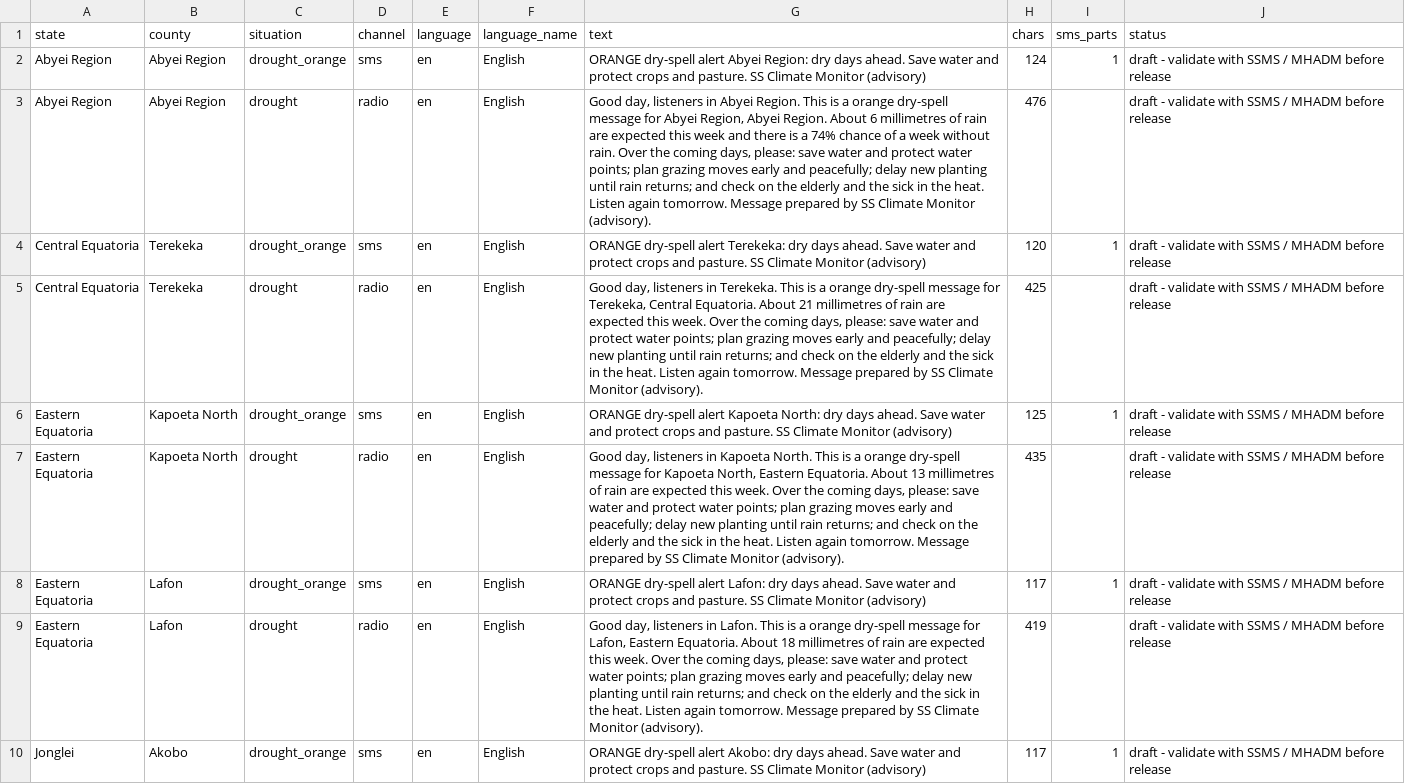
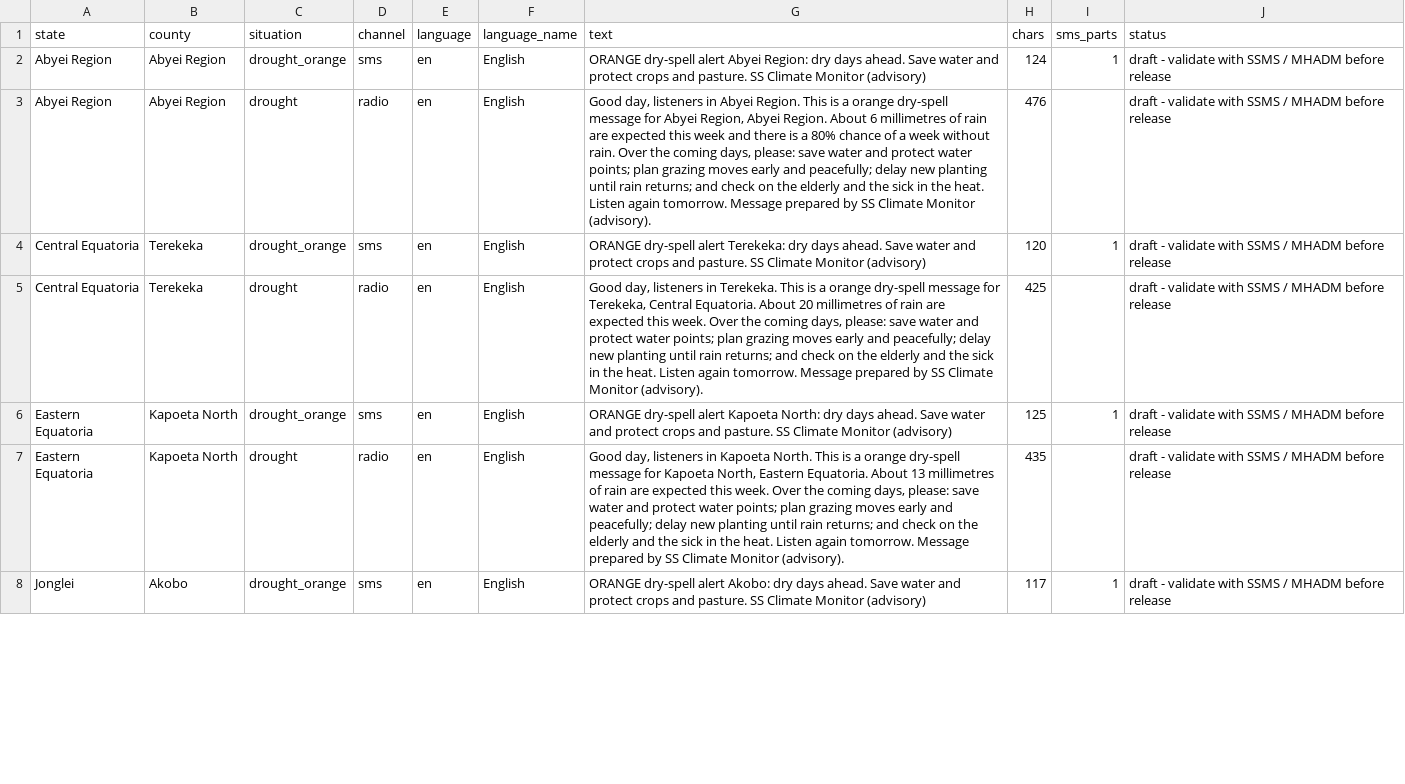
Before and after one commit to Penuelabi/altimetry-nightly, a CSV file: aa_out/dissemination/latest/messages.csv, drawn as a sheet; only a part is shown; the diff covers the shown part only.

```diff
--- a/aa_out/dissemination/latest/messages.csv
+++ b/aa_out/dissemination/latest/messages.csv
@@ -2,9 +2,7 @@ state,county,situation,channel,language,language_name,text,chars,sms_parts,statu
 Abyei Region,Abyei Region,drought_orange,sms,en,English,ORANGE dry-spell alert Abyei Region: dry days ahead. Save water and protect crops and pasture. SS Climate Monitor (advisory),124,1,draft - validate with SSMS / MHADM before release
-Abyei Region,Abyei Region,drought,radio,en,English,"Good day, listeners in Abyei Region. This is a orange dry-spell message for Abyei Region, Abyei Region. About 6 millimetres of rain are expected this week and there is a 74% chance of a week without rain. Over the coming days, please: save water and protect water points; plan grazing moves early and peacefully; delay new planting until rain returns; and check on the elderly and the sick in the heat. Listen again tomorrow. Message prepared by SS Climate Monitor (advisory).",476,,draft - validate with SSMS / MHADM before release
+Abyei Region,Abyei Region,drought,radio,en,English,"Good day, listeners in Abyei Region. This is a orange dry-spell message for Abyei Region, Abyei Region. About 6 millimetres of rain are expected this week and there is a 80% chance of a week without rain. Over the coming days, please: save water and protect water points; plan grazing moves early and peacefully; delay new planting until rain returns; and check on the elderly and the sick in the heat. Listen again tomorrow. Message prepared by SS Climate Monitor (advisory).",476,,draft - validate with SSMS / MHADM before release
 Central Equatoria,Terekeka,drought_orange,sms,en,English,ORANGE dry-spell alert Terekeka: dry days ahead. Save water and protect crops and pasture. SS Climate Monitor (advisory),120,1,draft - validate with SSMS / MHADM before release
-Central Equatoria,Terekeka,drought,radio,en,English,"Good day, listeners in Terekeka. This is a orange dry-spell message for Terekeka, Central Equatoria. About 21 millimetres of rain are expected this week. Over the coming days, please: save water and protect water points; plan grazing moves early and peacefully; delay new planting until rain returns; and check on the elderly and the sick in the heat. Listen again tomorrow. Message prepared by SS Climate Monitor (advisory).",425,,draft - validate with SSMS / MHADM before release
+Central Equatoria,Terekeka,drought,radio,en,English,"Good day, listeners in Terekeka. This is a orange dry-spell message for Terekeka, Central Equatoria. About 20 millimetres of rain are expected this week. Over the coming days, please: save water and protect water points; plan grazing moves early and peacefully; delay new planting until rain returns; and check on the elderly and the sick in the heat. Listen again tomorrow. Message prepared by SS Climate Monitor (advisory).",425,,draft - validate with SSMS / MHADM before release
 Eastern Equatoria,Kapoeta North,drought_orange,sms,en,English,ORANGE dry-spell alert Kapoeta North: dry days ahead. Save water and protect crops and pasture. SS Climate Monitor (advisory),125,1,draft - validate with SSMS / MHADM before release
 Eastern Equatoria,Kapoeta North,drought,radio,en,English,"Good day, listeners in Kapoeta North. This is a orange dry-spell message for Kapoeta North, Eastern Equatoria. About 13 millimetres of rain are expected this week. Over the coming days, please: save water and protect water points; plan grazing moves early and peacefully; delay new planting until rain returns; and check on the elderly and the sick in the heat. Listen again tomorrow. Message prepared by SS Climate Monitor (advisory).",435,,draft - validate with SSMS / MHADM before release
-Eastern Equatoria,Lafon,drought_orange,sms,en,English,ORANGE dry-spell alert Lafon: dry days ahead. Save water and protect crops and pasture. SS Climate Monitor (advisory),117,1,draft - validate with SSMS / MHADM before release
-Eastern Equatoria,Lafon,drought,radio,en,English,"Good day, listeners in Lafon. This is a orange dry-spell message for Lafon, Eastern Equatoria. About 18 millimetres of rain are expected this week. Over the coming days, please: save water and protect water points; plan grazing moves early and peacefully; delay new planting until rain returns; and check on the elderly and the sick in the heat. Listen again tomorrow. Message prepared by SS Climate Monitor (advisory).",419,,draft - validate with SSMS / MHADM before release
 Jonglei,Akobo,drought_orange,sms,en,English,ORANGE dry-spell alert Akobo: dry days ahead. Save water and protect crops and pasture. SS Climate Monitor (advisory),117,1,draft - validate with SSMS / MHADM before release
```
Also changed, not shown: 2 added rows, 6 removed rows and 69 edited cells elsewhere in this file, aa_out/aa_indicator_ledger.csv, aa_out/aap_status_latest.csv, 21 other files.
